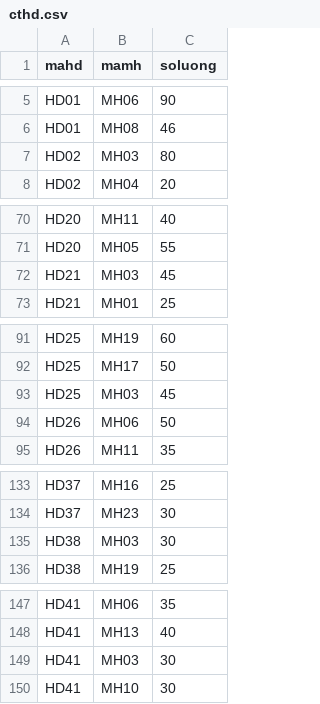
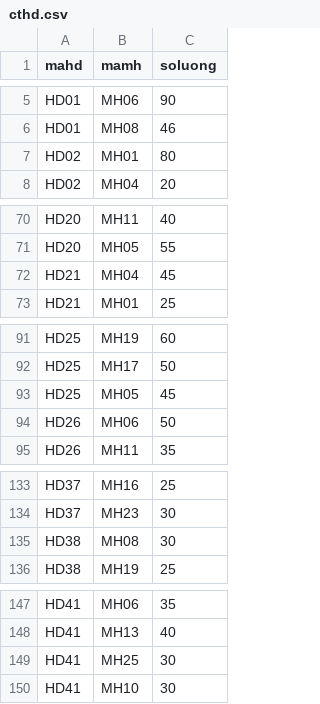
Before and after one commit to hoaithuan94/dbms, a CSV file: CSV/DATA Quan Ly Ban Hang/cthd.csv, drawn as a sheet; only a part is shown, gaps mark what is left out; the diff covers the shown part only.

```diff
--- a/CSV/DATA Quan Ly Ban Hang/cthd.csv
+++ b/CSV/DATA Quan Ly Ban Hang/cthd.csv
@@ -6,3 +6,3 @@ HD01,MH06,90
 HD01,MH08,46
-HD02,MH03,80
+HD02,MH01,80
 HD02,MH04,20
@@ -71,3 +71,3 @@ HD20,MH11,40
 HD20,MH05,55
-HD21,MH03,45
+HD21,MH04,45
 HD21,MH01,25
@@ -92,3 +92,3 @@ HD25,MH19,60
 HD25,MH17,50
-HD25,MH03,45
+HD25,MH05,45
 HD26,MH06,50
@@ -134,3 +134,3 @@ HD37,MH16,25
 HD37,MH23,30
-HD38,MH03,30
+HD38,MH08,30
 HD38,MH19,25
@@ -148,3 +148,3 @@ HD41,MH06,35
 HD41,MH13,40
-HD41,MH03,30
+HD41,MH25,30
 HD41,MH10,30
```
Also changed, not shown: 16 edited cells elsewhere in this file.
